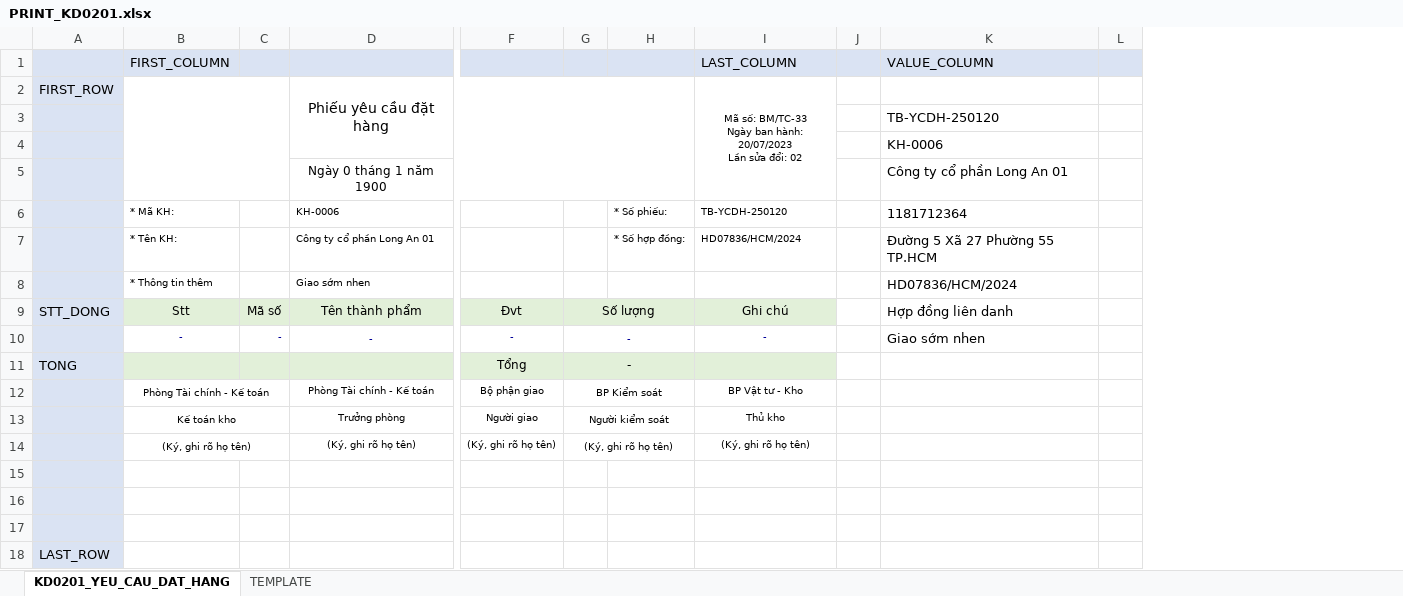
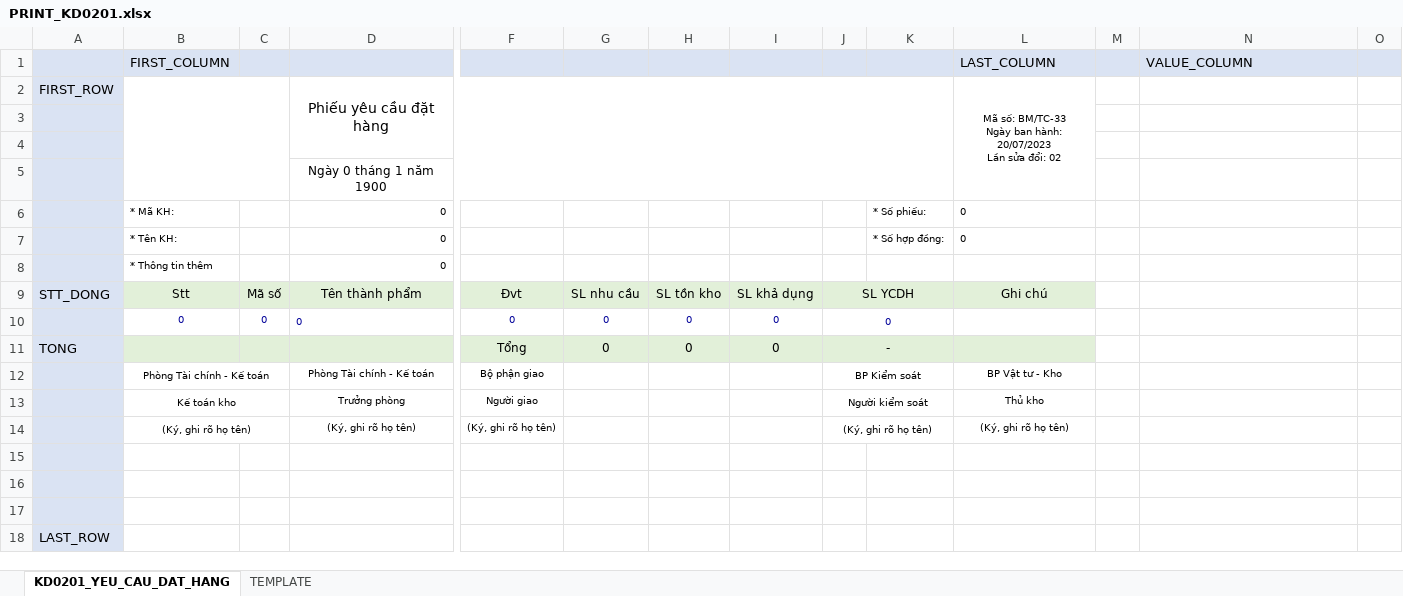
Before and after one commit to NGUYEN-LONG-BS/PYTHON_MINI_PROJECTS, an Excel workbook: PY_ERP_PROJECT/PY21_ERP_TAG_THUONG_MAI/assets/templates/excel/PRINT_KD0201.xlsx, sheet KD0201_YEU_CAU_DAT_HANG, drawn as a sheet; only a part is shown, gaps mark what is left out; values as stored, in another font and other column widths than the file's, no borders; charts and pictures not drawn; removed rows and columns are numbered as before the commit, all else as after; rows hold the shown columns only; the diff names each change by its address in the sheet, - before the commit and + after, or states it on an @@ line.

```diff
--- a/PY_ERP_PROJECT/PY21_ERP_TAG_THUONG_MAI/assets/templates/excel/PRINT_KD0201.xlsx (sheet KD0201_YEU_CAU_DAT_HANG)
+++ b/PY_ERP_PROJECT/PY21_ERP_TAG_THUONG_MAI/assets/templates/excel/PRINT_KD0201.xlsx (sheet KD0201_YEU_CAU_DAT_HANG)
+column G, row 9: SL nhu cầu; row 11: 0
+column H, row 9: SL tồn kho; row 11: 0
+column I, row 9: SL khả dụng; row 11: 0
-N3 (VALUE_COLUMN): TB-YCDH-250120
+N3 (VALUE_COLUMN): (empty)
-N4 (VALUE_COLUMN): KH-0006
+N4 (VALUE_COLUMN): (empty)
-N5 (VALUE_COLUMN): Công ty cổ phần Long An 01
+N5 (VALUE_COLUMN): (empty)
-row 6:  | * Mã KH: |  | KH-0006 |  |  | * Số phiếu: | TB-YCDH-250120 |  | 1181712364
-row 7:  | * Tên KH: |  | Công ty cổ phần Long An 01 |  |  | * Số hợp đồng: | HD07836/HCM/2024 |  | Đường 5 Xã 27 Phường 55 TP.HCM
-row 8:  | * Thông tin thêm |  | Giao sớm nhen |  |  |  |  |  | HD07836/HCM/2024
+row 6:  | * Mã KH: |  | 0 |  |  |  |  |  | * Số phiếu: | 0
+row 7:  | * Tên KH: |  | 0 |  |  |  |  |  | * Số hợp đồng: | 0
+row 8:  | * Thông tin thêm |  | 0
-J9: Số lượng
+J9: SL YCDH
-N9 (VALUE_COLUMN): Hợp đồng liên danh
+N9 (VALUE_COLUMN): (empty)
-row 10:  | - | - | - | - | - |  | - |  | Giao sớm nhen
+row 10:  | 0 | 0 | 0 | 0 | 0 | 0 | 0 | 0
```
Also changed, not shown: formulas that keep their value, charts or pictures, 2 other files.
